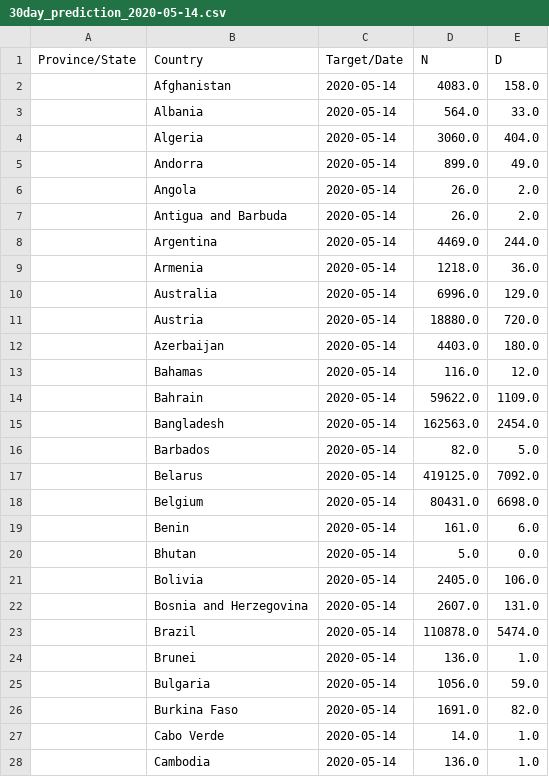
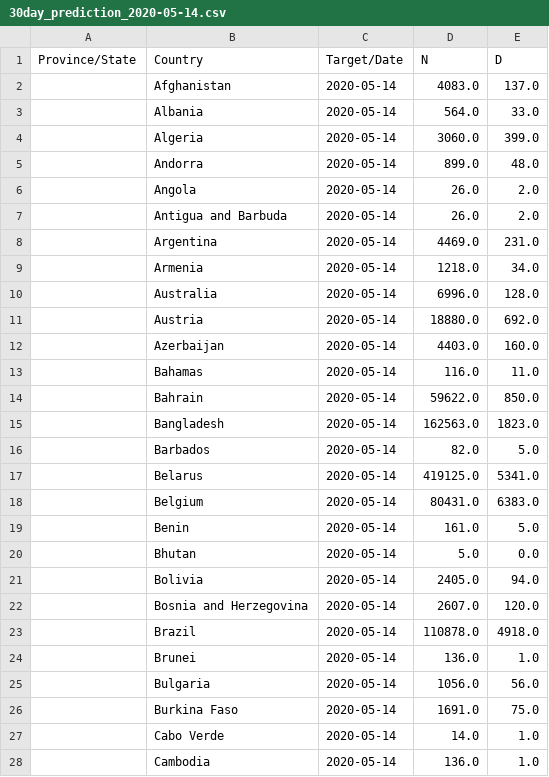
Before and after one commit to stefanstrub/covid-19-predictions, a CSV file: predictions/30day_prediction_2020-05-14.csv, drawn as a sheet; only a part is shown; the diff covers the shown part only.

Commit message:
predictions on the 15.04.2020

```diff
--- a/predictions/30day_prediction_2020-05-14.csv
+++ b/predictions/30day_prediction_2020-05-14.csv
@@ -1,27 +1,27 @@
 Province/State,Country,Target/Date,N,D
-,Afghanistan,2020-05-14,4083.0,158.0
+,Afghanistan,2020-05-14,4083.0,137.0
 ,Albania,2020-05-14,564.0,33.0
-,Algeria,2020-05-14,3060.0,404.0
-,Andorra,2020-05-14,899.0,49.0
+,Algeria,2020-05-14,3060.0,399.0
+,Andorra,2020-05-14,899.0,48.0
 ,Angola,2020-05-14,26.0,2.0
 ,Antigua and Barbuda,2020-05-14,26.0,2.0
-,Argentina,2020-05-14,4469.0,244.0
-,Armenia,2020-05-14,1218.0,36.0
-,Australia,2020-05-14,6996.0,129.0
-,Austria,2020-05-14,18880.0,720.0
-,Azerbaijan,2020-05-14,4403.0,180.0
-,Bahamas,2020-05-14,116.0,12.0
-,Bahrain,2020-05-14,59622.0,1109.0
-,Bangladesh,2020-05-14,162563.0,2454.0
+,Argentina,2020-05-14,4469.0,231.0
+,Armenia,2020-05-14,1218.0,34.0
+,Australia,2020-05-14,6996.0,128.0
+,Austria,2020-05-14,18880.0,692.0
+,Azerbaijan,2020-05-14,4403.0,160.0
+,Bahamas,2020-05-14,116.0,11.0
+,Bahrain,2020-05-14,59622.0,850.0
+,Bangladesh,2020-05-14,162563.0,1823.0
 ,Barbados,2020-05-14,82.0,5.0
-,Belarus,2020-05-14,419125.0,7092.0
-,Belgium,2020-05-14,80431.0,6698.0
-,Benin,2020-05-14,161.0,6.0
+,Belarus,2020-05-14,419125.0,5341.0
+,Belgium,2020-05-14,80431.0,6383.0
+,Benin,2020-05-14,161.0,5.0
 ,Bhutan,2020-05-14,5.0,0.0
-,Bolivia,2020-05-14,2405.0,106.0
-,Bosnia and Herzegovina,2020-05-14,2607.0,131.0
-,Brazil,2020-05-14,110878.0,5474.0
+,Bolivia,2020-05-14,2405.0,94.0
+,Bosnia and Herzegovina,2020-05-14,2607.0,120.0
+,Brazil,2020-05-14,110878.0,4918.0
 ,Brunei,2020-05-14,136.0,1.0
-,Bulgaria,2020-05-14,1056.0,59.0
-,Burkina Faso,2020-05-14,1691.0,82.0
+,Bulgaria,2020-05-14,1056.0,56.0
+,Burkina Faso,2020-05-14,1691.0,75.0
 ,Cabo Verde,2020-05-14,14.0,1.0
```
Also changed, not shown: 122 edited cells elsewhere in this file, predictions/2day_prediction_2020-04-16.csv, predictions/7day_prediction_2020-04-21.csv, 5 other files.
